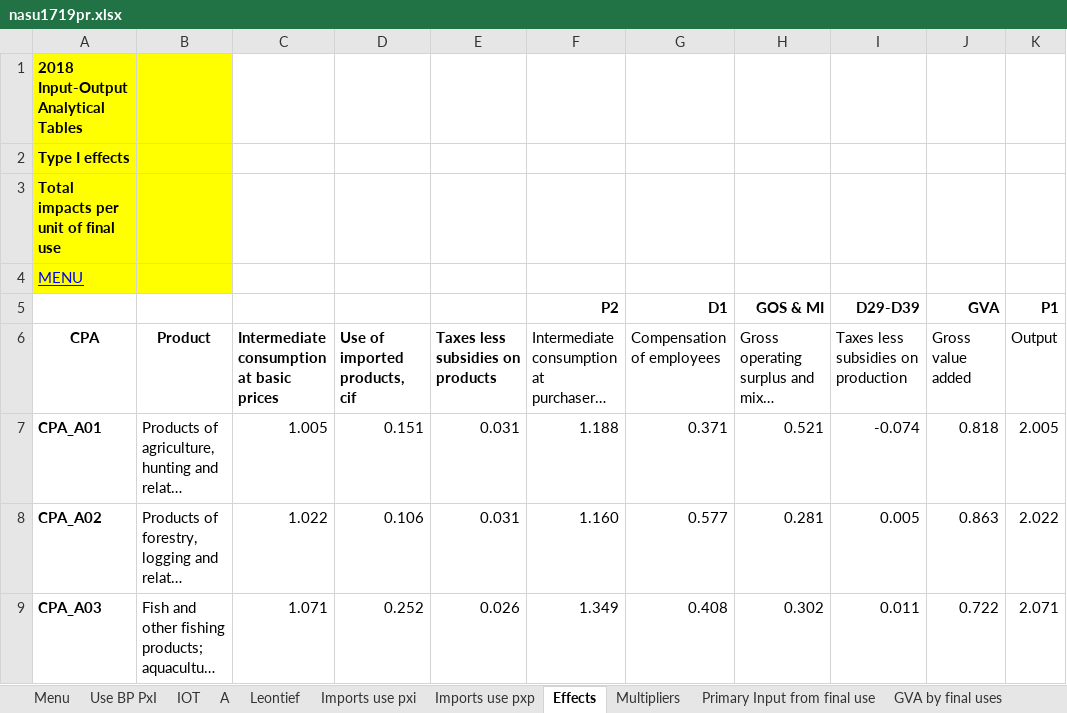
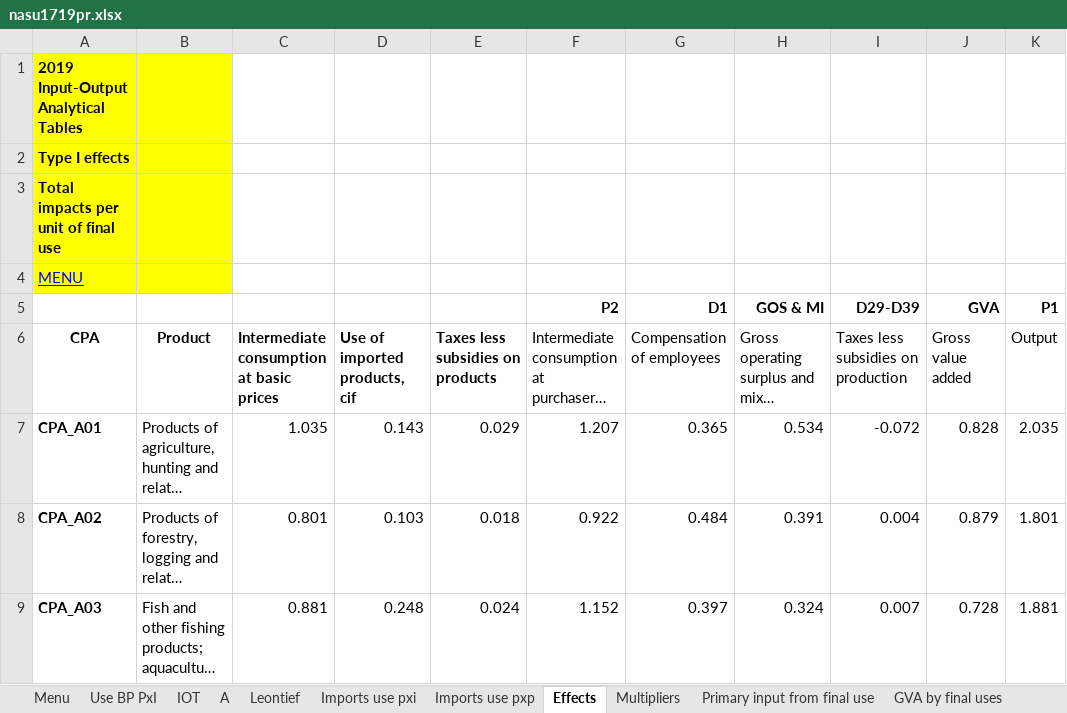
Before and after one commit to banksad/supply_chain_app, an Excel workbook: data/nasu1719pr.xlsx, sheet Effects, drawn as a sheet; only a part is shown; long unchanged cells end in …; values as stored, in another font and other column widths than the file's, no borders; the diff covers the shown part only; the diff names each change by its address in the sheet, - before the commit and + after, or states it on an @@ line.

```diff
--- a/data/nasu1719pr.xlsx (sheet Effects)
+++ b/data/nasu1719pr.xlsx (sheet Effects)
-sheet tab: Primary Input from final use
+sheet tab: Primary input from final use
-A1 (CPA): 2018 Input-Output Analytical Tables
+A1 (CPA): 2019 Input-Output Analytical Tables
-C7: 1.005
+C7: 1.035
-D7 (Use of imported products, cif): 0.151
+D7 (Use of imported products, cif): 0.143
-E7 (Taxes less subsidies on products): 0.031
+E7 (Taxes less subsidies on products): 0.029
-F7: 1.188
+F7: 1.207
-G7 (Compensation of employees): 0.371
+G7 (Compensation of employees): 0.365
-H7: 0.521
+H7: 0.534
-I7: -0.074
+I7: -0.072
-J7 (Gross value added): 0.818
+J7 (Gross value added): 0.828
-K7 (Output): 2.005
+K7 (Output): 2.035
-C8: 1.022
+C8: 0.801
-D8 (Use of imported products, cif): 0.106
+D8 (Use of imported products, cif): 0.103
-E8 (Taxes less subsidies on products): 0.031
+E8 (Taxes less subsidies on products): 0.018
-F8: 1.160
+F8: 0.922
-G8 (Compensation of employees): 0.577
+G8 (Compensation of employees): 0.484
-H8: 0.281
+H8: 0.391
-I8: 0.005
+I8: 0.004
-J8 (Gross value added): 0.863
+J8 (Gross value added): 0.879
-K8 (Output): 2.022
+K8 (Output): 1.801
-C9: 1.071
+C9: 0.881
-D9 (Use of imported products, cif): 0.252
+D9 (Use of imported products, cif): 0.248
-E9 (Taxes less subsidies on products): 0.026
+E9 (Taxes less subsidies on products): 0.024
-F9: 1.349
+F9: 1.152
-G9 (Compensation of employees): 0.408
+G9 (Compensation of employees): 0.397
-H9: 0.302
+H9: 0.324
-I9: 0.011
+I9: 0.007
-J9 (Gross value added): 0.722
+J9 (Gross value added): 0.728
-K9 (Output): 2.071
+K9 (Output): 1.881
```
Also changed, not shown: 844 edited cells elsewhere in this sheet, sheet IOT, sheet Use BP PxI, sheet Imports use pxp, sheet Leontief, sheet A, sheet Imports use pxi, 6 more sheets, 1 other file.
